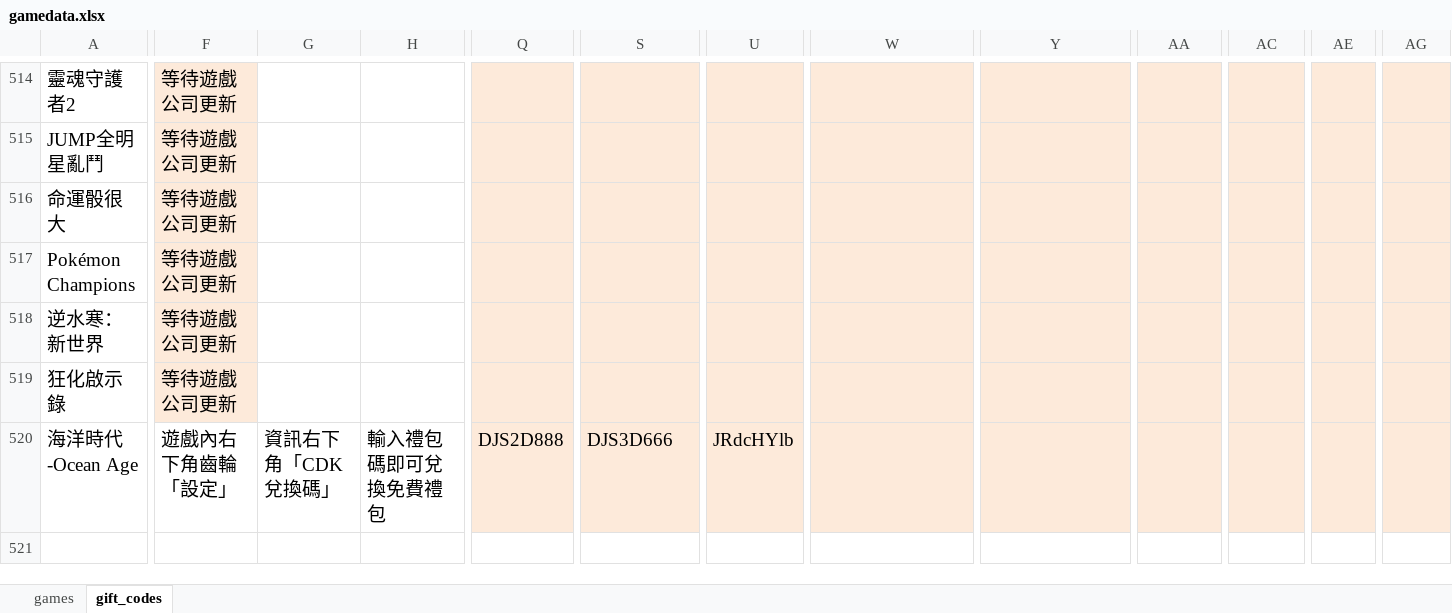
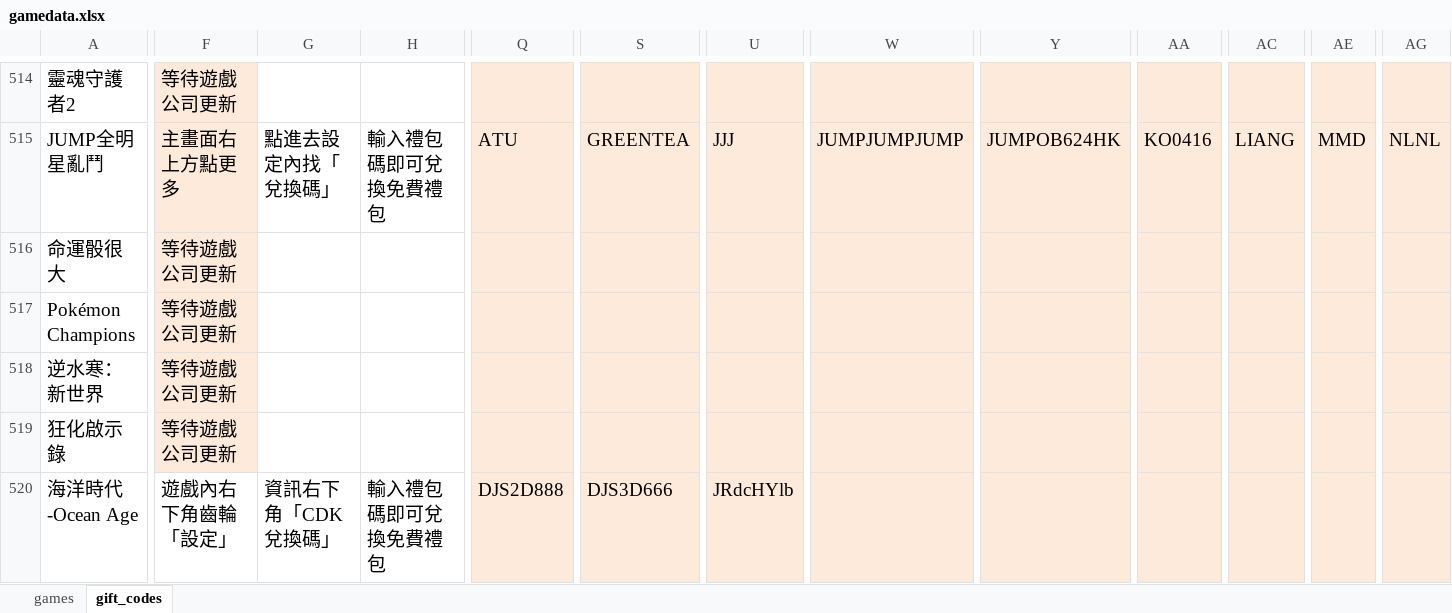
Before and after one commit to diva3322/SSBuy-web, an Excel workbook: detail_giftcode/data/gamedata.xlsx, sheet gift_codes, drawn as a sheet; only a part is shown, gaps mark what is left out; values as stored, in another font and other column widths than the file's, no borders; the diff covers the shown part only; the diff names each change by its address in the sheet, - before the commit and + after, or states it on an @@ line.

```diff
--- a/detail_giftcode/data/gamedata.xlsx (sheet gift_codes)
+++ b/detail_giftcode/data/gamedata.xlsx (sheet gift_codes)
-F515: 等待遊戲公司更新
+F515: 主畫面右上方點更多
-G515: (empty)
+G515: 點進去設定內找「兌換碼」
-H515: (empty)
+H515: 輸入禮包碼即可兌換免費禮包
-Q515: (empty)
+Q515: ATU
-S515: (empty)
+S515: GREENTEA
-U515: (empty)
+U515: JJJ
-W515: (empty)
+W515: JUMPJUMPJUMP
-Y515: (empty)
+Y515: JUMPOB624HK
-AA515: (empty)
+AA515: KO0416
-AC515: (empty)
+AC515: LIANG
-AE515: (empty)
+AE515: MMD
-AG515: (empty)
+AG515: NLNL
```
Also changed, not shown: 28 edited cells elsewhere in this sheet, 5 other files.
